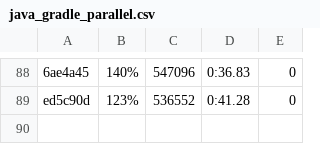
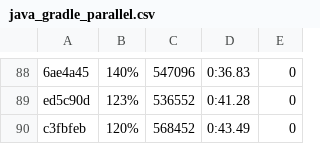
Before and after one commit to getgauge/gauge-benchmarks, a CSV file: docs/data/gauge/java_gradle_parallel.csv, drawn as a sheet; only a part is shown, gaps mark what is left out; the diff names each change by its address in the sheet, - before the commit and + after, or states it on an @@ line.

```diff
--- a/docs/data/gauge/java_gradle_parallel.csv
+++ b/docs/data/gauge/java_gradle_parallel.csv
+row 90: c3fbfeb | 120% | 568452 | 0:43.49 | 0
```
Also changed, not shown: docs/data/gauge/java_gradle_multithreaded.csv, docs/data/gauge/java_gradle_serial.csv, 6 other files.
